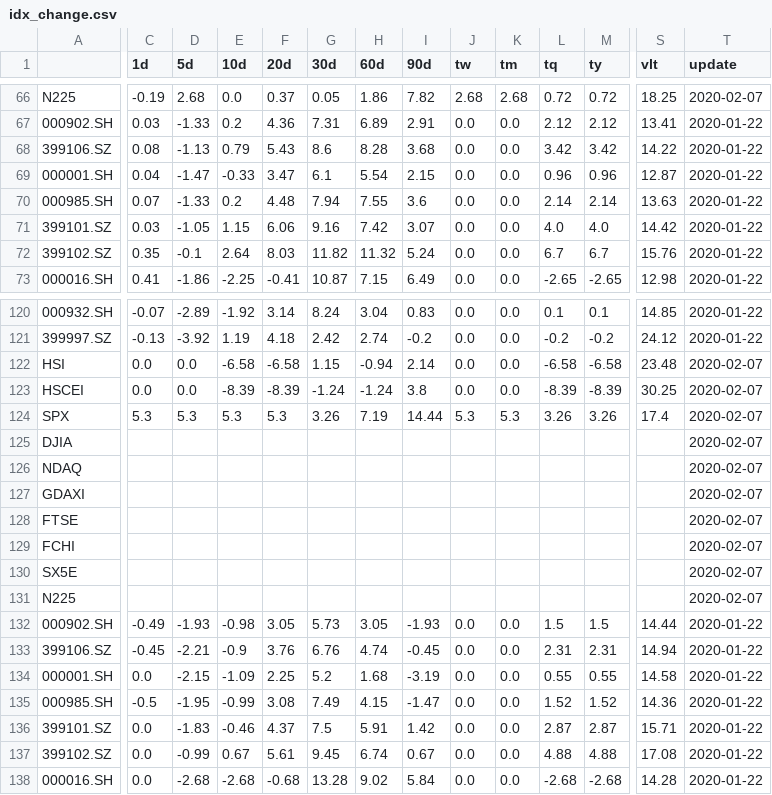
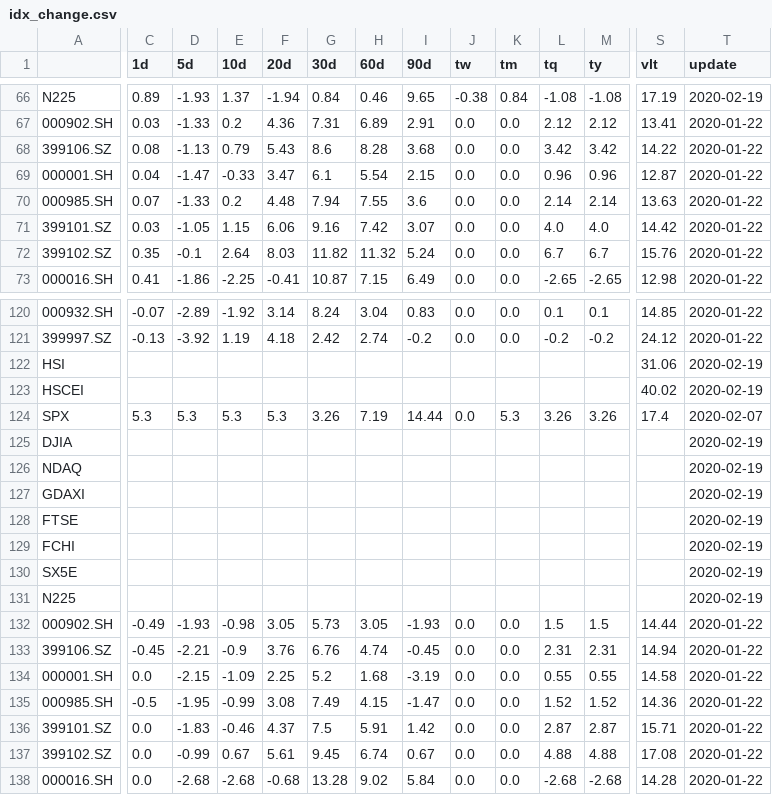
Before and after one commit to dgczy/lmQuant, a CSV file: Data/idx_change.csv, drawn as a sheet; only a part is shown, gaps mark what is left out; the diff covers the shown part only; the diff names each change by its address in the sheet, - before the commit and + after, or states it on an @@ line.

```diff
--- a/Data/idx_change.csv
+++ b/Data/idx_change.csv
-C66 (1d): -0.19
+C66 (1d): 0.89
-D66 (5d): 2.68
+D66 (5d): -1.93
-E66 (10d): 0.0
+E66 (10d): 1.37
-F66 (20d): 0.37
+F66 (20d): -1.94
-G66 (30d): 0.05
+G66 (30d): 0.84
-H66 (60d): 1.86
+H66 (60d): 0.46
-I66 (90d): 7.82
+I66 (90d): 9.65
-J66 (tw): 2.68
+J66 (tw): -0.38
-K66 (tm): 2.68
+K66 (tm): 0.84
-L66 (tq): 0.72
+L66 (tq): -1.08
-M66 (ty): 0.72
+M66 (ty): -1.08
-S66 (vlt): 18.25
+S66 (vlt): 17.19
-T66 (update): 2020-02-07
+T66 (update): 2020-02-19
-C122:C123 (1d): 0.0
+C122:C123 (1d): (empty)
-D122:D123 (5d): 0.0
+D122:D123 (5d): (empty)
-E122 (10d): -6.58
+E122 (10d): (empty)
-F122 (20d): -6.58
+F122 (20d): (empty)
-G122 (30d): 1.15
+G122 (30d): (empty)
-H122 (60d): -0.94
+H122 (60d): (empty)
-I122 (90d): 2.14
+I122 (90d): (empty)
-J122:J123 (tw): 0.0
+J122:J123 (tw): (empty)
-K122:K123 (tm): 0.0
+K122:K123 (tm): (empty)
-L122 (tq): -6.58
+L122 (tq): (empty)
-M122 (ty): -6.58
+M122 (ty): (empty)
-S122 (vlt): 23.48
+S122 (vlt): 31.06
-T122:T123 (update): 2020-02-07
+T122:T123 (update): 2020-02-19
-E123 (10d): -8.39
+E123 (10d): (empty)
-F123 (20d): -8.39
+F123 (20d): (empty)
-G123 (30d): -1.24
+G123 (30d): (empty)
-H123 (60d): -1.24
+H123 (60d): (empty)
-I123 (90d): 3.8
+I123 (90d): (empty)
-L123 (tq): -8.39
+L123 (tq): (empty)
-M123 (ty): -8.39
+M123 (ty): (empty)
-S123 (vlt): 30.25
+S123 (vlt): 40.02
-J124 (tw): 5.3
+J124 (tw): 0.0
-T125:T131 (update): 2020-02-07
+T125:T131 (update): 2020-02-19
```
Also changed, not shown: 114 edited cells elsewhere in this file, Data/cmm_change.csv, Data/idx_hw_djia.csv, 21 other files.
